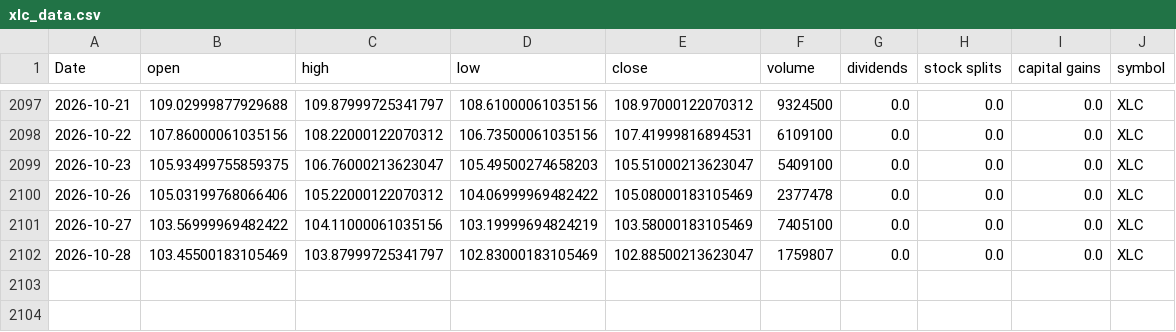
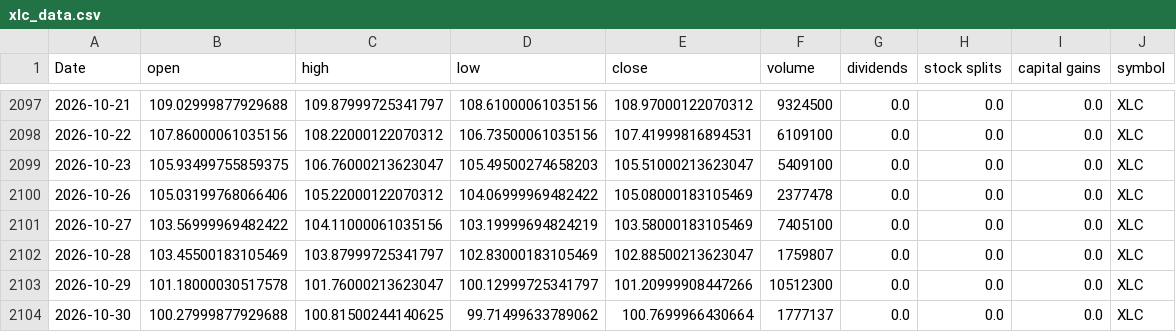
Before and after one commit to Akishai18/SignalM, a CSV file: data/sectors/xlc_data.csv, drawn as a sheet; only a part is shown, gaps mark what is left out; the diff names each change by its address in the sheet, - before the commit and + after, or states it on an @@ line.

```diff
--- a/data/sectors/xlc_data.csv
+++ b/data/sectors/xlc_data.csv
+row 2103: 2026-10-29 | 101.18000030517578 | 101.76000213623047 | 100.12999725341797 | 101.20999908447266 | 10512300 | 0.0 | 0.0 | 0.0 | XLC
+row 2104: 2026-10-30 | 100.27999877929688 | 100.81500244140625 | 99.71499633789062 | 100.7699966430664 | 1777137 | 0.0 | 0.0 | 0.0 | XLC
```
Also changed, not shown: data/sectors/xlf_data.csv, data/sectors/xlk_data.csv, 46 other files.
